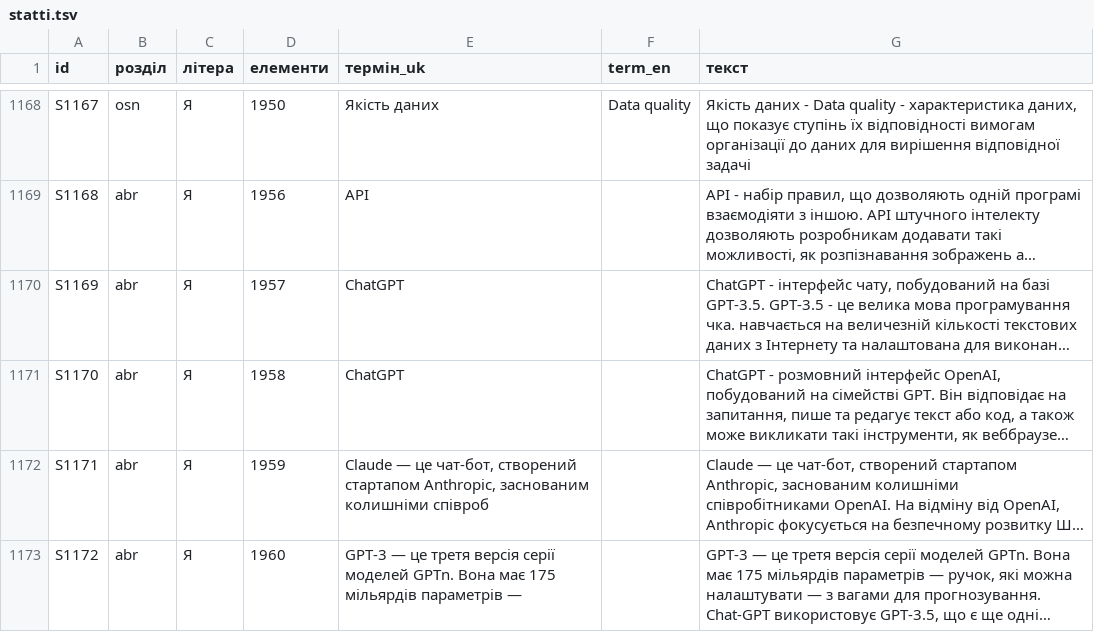
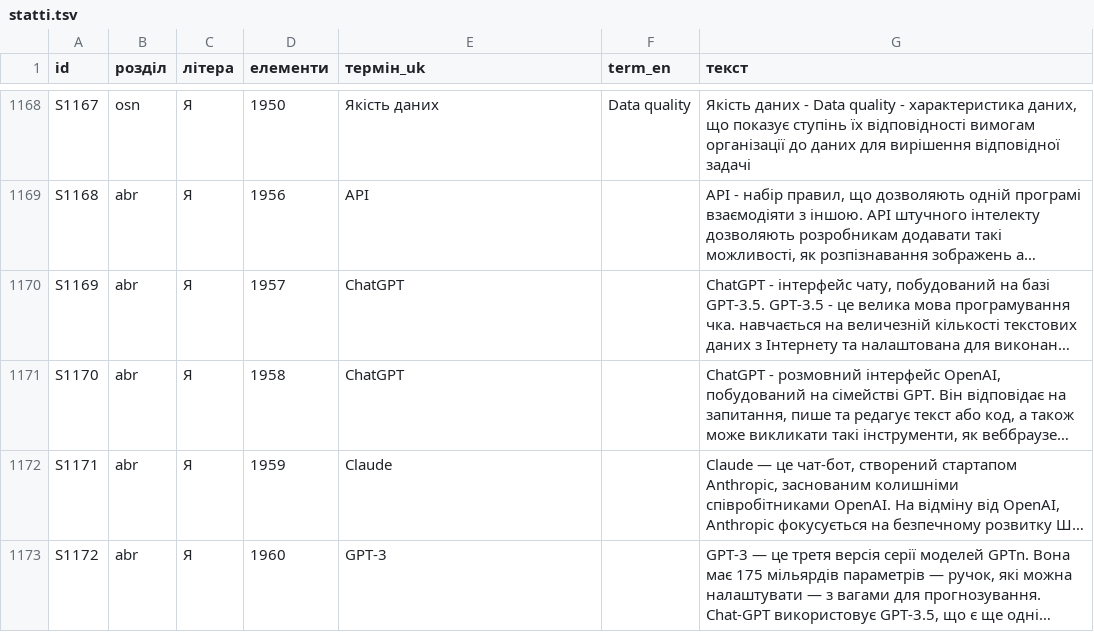
Before and after one commit to sergiyrybalchenko-wq/Slovnyk, a TSV file: dani/statti.tsv, drawn as a sheet; only a part is shown, gaps mark what is left out; long unchanged cells end in …; the diff covers the shown part only; the diff names each change by its address in the sheet, - before the commit and + after, or states it on an @@ line.

```diff
--- a/dani/statti.tsv
+++ b/dani/statti.tsv
-E1172 (термін_uk): Claude — це чат-бот, створений стартапом Anthropic, заснованим колишніми співроб
+E1172 (термін_uk): Claude
-E1173 (термін_uk): GPT-3 — це третя версія серії моделей GPTn. Вона має 175 мільярдів параметрів —
+E1173 (термін_uk): GPT-3
```
Also changed, not shown: 14 edited cells elsewhere in this file, 3 other files.
